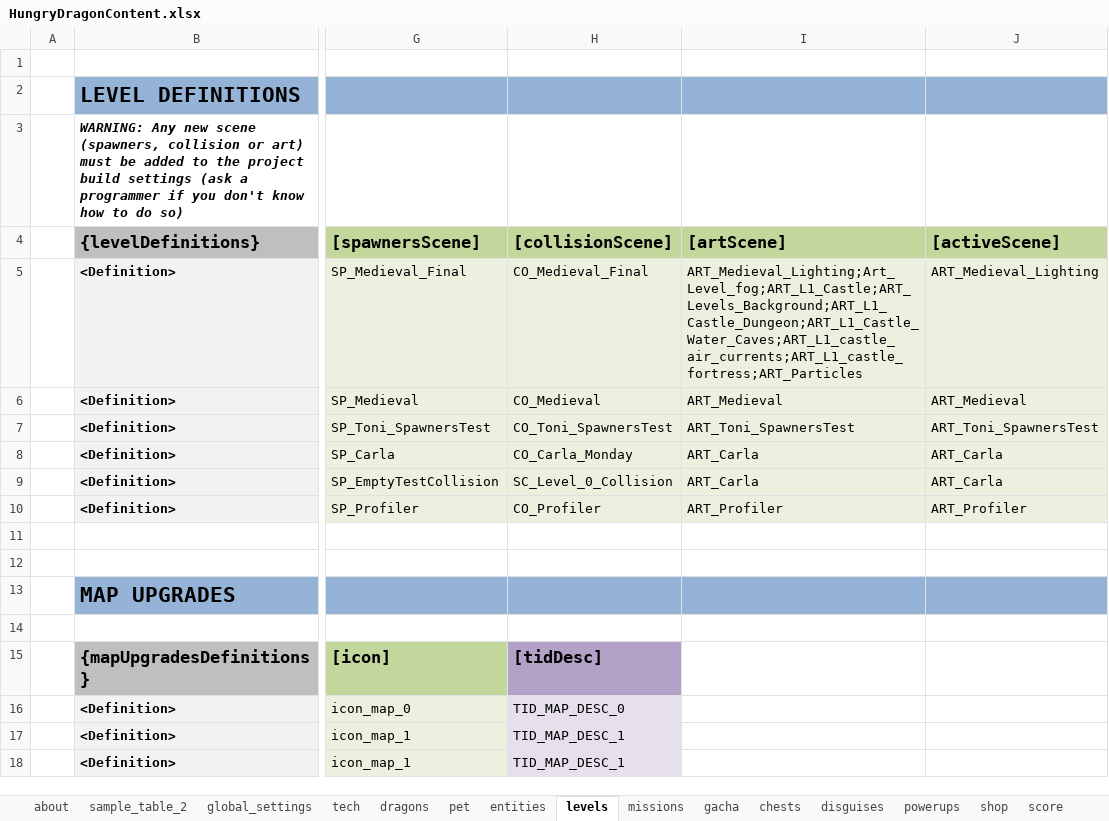
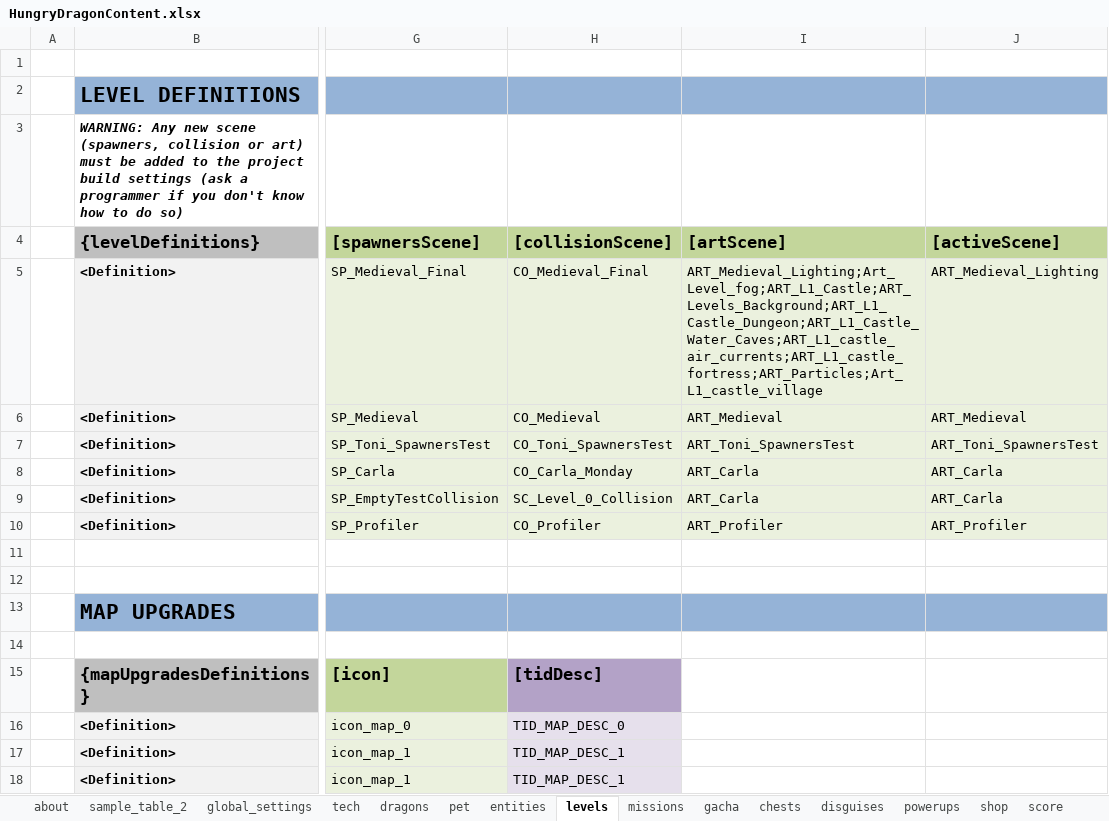
Before and after one commit to nam27062002/hello, an Excel workbook: Docs/Content/HungryDragonContent.xlsx, sheet levels, drawn as a sheet; only a part is shown, gaps mark what is left out; values as stored, in another font and other column widths than the file's, no borders; conditional formats and table styles not drawn; the diff names each change by its address in the sheet, - before the commit and + after, or states it on an @@ line.

Commit message:
WIP starting point Added new art scene Sheeps now are grabbed by tier 0 OwlSmall reduced speed
Former-commit-id: 91558de9aae014467cb55b74df88722cf09021a2

```diff
--- a/Docs/Content/HungryDragonContent.xlsx (sheet levels)
+++ b/Docs/Content/HungryDragonContent.xlsx (sheet levels)
-I5 ([artScene]): ART_Medieval_Lighting;Art_Level_fog;ART_L1_Castle;ART_Levels_Background;ART_L1_Castle_Dungeon;ART_L1_Castle_Water_Caves;ART_L1_castle_air_currents;ART_L1_castle_fortress;ART_Particles
+I5 ([artScene]): ART_Medieval_Lighting;Art_Level_fog;ART_L1_Castle;ART_Levels_Background;ART_L1_Castle_Dungeon;ART_L1_Castle_Water_Caves;ART_L1_castle_air_currents;ART_L1_castle_fortress;ART_Particles;Art_L1_castle_village
```
Also changed, not shown: sheet entities, charts or pictures, 6 other files.
